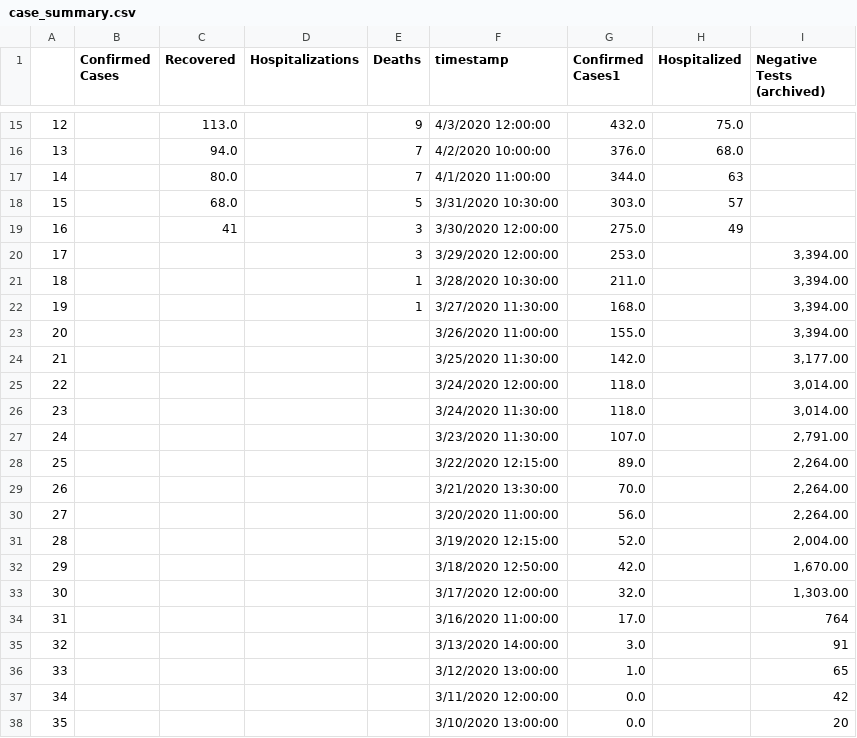
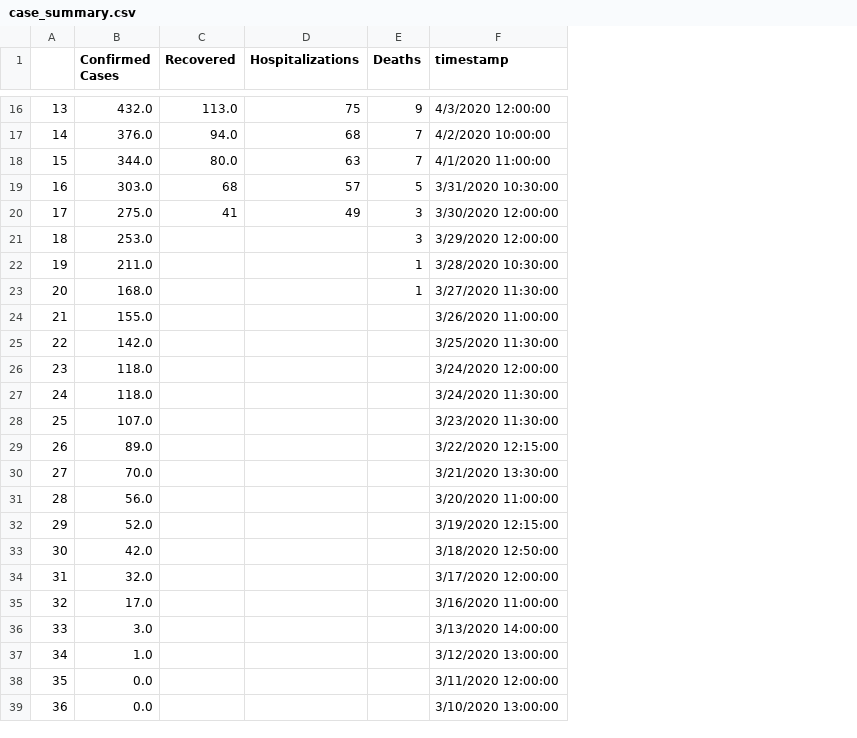
Before and after one commit to darrenfishell/data-projects, a CSV file: covid-19-me/test-output/case_summary.csv, drawn as a sheet; only a part is shown, gaps mark what is left out; removed rows and columns are numbered as before the commit, all else as after; the diff covers the shown part only; the diff names each change by its address in the sheet, - before the commit and + after, or states it on an @@ line.

```diff
--- a/covid-19-me/test-output/case_summary.csv
+++ b/covid-19-me/test-output/case_summary.csv
-column G (Confirmed Cases1), rows 15-17: 432.0 | 376.0 | 344.0; rows 19-38: 275.0 | 253.0 | 211.0 | 168.0 | 155.0 | 142.0 | 118.0 | 118.0 | 107.0 | 89.0 | 70.0 | 56.0 | 52.0 | 42.0 | 32.0 | 17.0 | 3.0 | 1.0 | 0.0 | 0.0
-column H (Hospitalized), rows 15-17: 75.0 | 68.0 | 63; row 19: 49
-column I (Negative Tests (archived)), rows 20-38: 3,394.00 | 3,394.00 | 3,394.00 | 3,394.00 | 3,177.00 | 3,014.00 | 3,014.00 | 2,791.00 | 2,264.00 | 2,264.00 | 2,264.00 | 2,004.00 | 1,670.00 | 1,303.00 | 764 | 91 | 65 | 42 | 20
@@ column A renumbered from row 4 down @@
-B16 (Confirmed Cases): (empty)
+B16 (Confirmed Cases): 432.0
-D16 (Hospitalizations): (empty)
+D16 (Hospitalizations): 75
-B17 (Confirmed Cases): (empty)
+B17 (Confirmed Cases): 376.0
-D17 (Hospitalizations): (empty)
+D17 (Hospitalizations): 68
-B18 (Confirmed Cases): (empty)
+B18 (Confirmed Cases): 344.0
-D18 (Hospitalizations): (empty)
+D18 (Hospitalizations): 63
-row 18: 15 |  | 68.0 |  | 5 | 3/31/2020 10:30:00 | 303.0 | 57
+row 19: 16 | 303.0 | 68 | 57 | 5 | 3/31/2020 10:30:00
-B20 (Confirmed Cases): (empty)
+B20 (Confirmed Cases): 275.0
-D20 (Hospitalizations): (empty)
+D20 (Hospitalizations): 49
-B21 (Confirmed Cases): (empty)
+B21 (Confirmed Cases): 253.0
-B22 (Confirmed Cases): (empty)
+B22 (Confirmed Cases): 211.0
-B23 (Confirmed Cases): (empty)
+B23 (Confirmed Cases): 168.0
-B24 (Confirmed Cases): (empty)
+B24 (Confirmed Cases): 155.0
-B25 (Confirmed Cases): (empty)
+B25 (Confirmed Cases): 142.0
-B26:B27 (Confirmed Cases): (empty)
+B26:B27 (Confirmed Cases): 118.0
-B28 (Confirmed Cases): (empty)
+B28 (Confirmed Cases): 107.0
-B29 (Confirmed Cases): (empty)
+B29 (Confirmed Cases): 89.0
-B30 (Confirmed Cases): (empty)
+B30 (Confirmed Cases): 70.0
-B31 (Confirmed Cases): (empty)
+B31 (Confirmed Cases): 56.0
-B32 (Confirmed Cases): (empty)
+B32 (Confirmed Cases): 52.0
-B33 (Confirmed Cases): (empty)
+B33 (Confirmed Cases): 42.0
-B34 (Confirmed Cases): (empty)
+B34 (Confirmed Cases): 32.0
-B35 (Confirmed Cases): (empty)
+B35 (Confirmed Cases): 17.0
-B36 (Confirmed Cases): (empty)
+B36 (Confirmed Cases): 3.0
-B37 (Confirmed Cases): (empty)
+B37 (Confirmed Cases): 1.0
-B38:B39 (Confirmed Cases): (empty)
+B38:B39 (Confirmed Cases): 0.0
```
Also changed, not shown: 1 added row and 27 edited cells elsewhere in this file, covid-19-me/test-output/cases_by_age.csv, covid-19-me/test-output/cases_by_county.csv, 1 other file.
